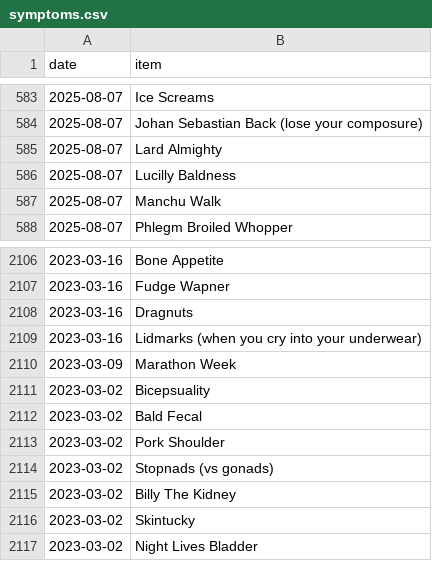
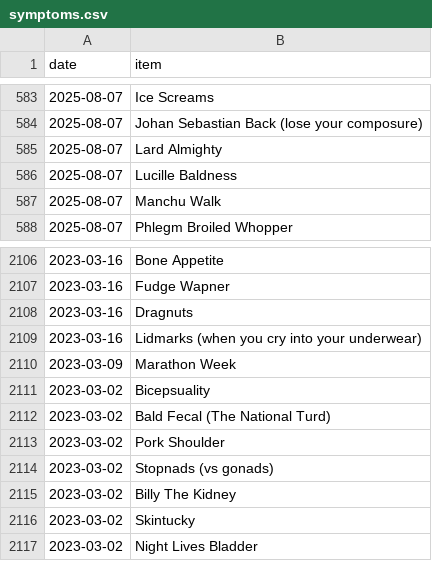
Before and after one commit to SpikeyBXL/thursdaywavelengths, a CSV file: data/symptoms.csv, drawn as a sheet; only a part is shown, gaps mark what is left out; the diff covers the shown part only.

Commit message:
Feb 2023
Corrected the spelling of 'Lucilly Baldness' to 'Lucille Baldness' and added several new symptoms.

```diff
--- a/data/symptoms.csv
+++ b/data/symptoms.csv
@@ -585,3 +585,3 @@ date,item
 2025-08-07,Lard Almighty
-2025-08-07,Lucilly Baldness
+2025-08-07,Lucille Baldness
 2025-08-07,Manchu Walk
@@ -2111,3 +2111,3 @@ date,item
 2023-03-02,Bicepsuality
-2023-03-02,Bald Fecal
+2023-03-02,Bald Fecal (The National Turd)
 2023-03-02,Pork Shoulder
```
Also changed, not shown: 36 added rows elsewhere in this file.
